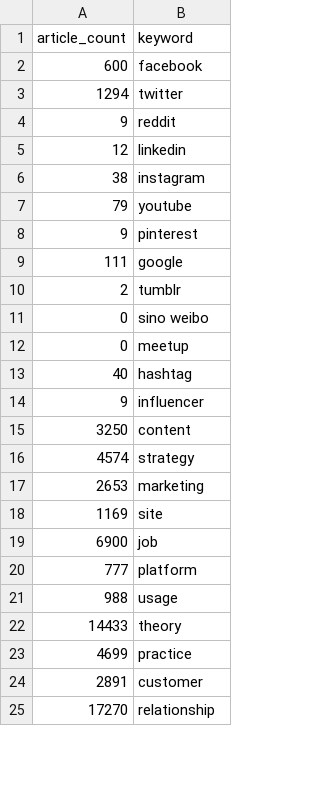
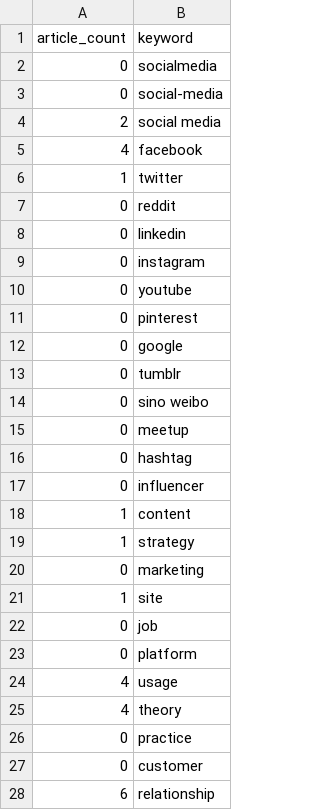
Before and after one commit to nataliebuoy/Social-Media-Article-Visualizer, a CSV file: keywords.csv, drawn as a sheet; only a part is shown; the diff covers the shown part only.

Commit message:
Queried author, journal, cited, citedBy, and articles containing 'social media' variations. Connected RunDatabase.py to MultiwayTree.py.

```diff
--- a/keywords.csv
+++ b/keywords.csv
@@ -1,25 +1,28 @@
 "article_count","keyword"
-"600","facebook"
-"1294","twitter"
-"9","reddit"
-"12","linkedin"
-"38","instagram"
-"79","youtube"
-"9","pinterest"
-"111","google"
-"2","tumblr"
+"0","socialmedia"
+"0","social-media"
+"2","social media"
+"4","facebook"
+"1","twitter"
+"0","reddit"
+"0","linkedin"
+"0","instagram"
+"0","youtube"
+"0","pinterest"
+"0","google"
+"0","tumblr"
 "0","sino weibo"
 "0","meetup"
-"40","hashtag"
-"9","influencer"
-"3250","content"
-"4574","strategy"
-"2653","marketing"
-"1169","site"
-"6900","job"
-"777","platform"
-"988","usage"
-"14433","theory"
-"4699","practice"
-"2891","customer"
-"17270","relationship"
+"0","hashtag"
+"0","influencer"
+"1","content"
+"1","strategy"
+"0","marketing"
+"1","site"
+"0","job"
+"0","platform"
+"4","usage"
+"4","theory"
+"0","practice"
+"0","customer"
+"6","relationship"
```
Also changed, not shown: 14 added rows, 19 removed rows and 36 edited cells elsewhere in this file, adhoc_wordlist.csv, 7 other files.
